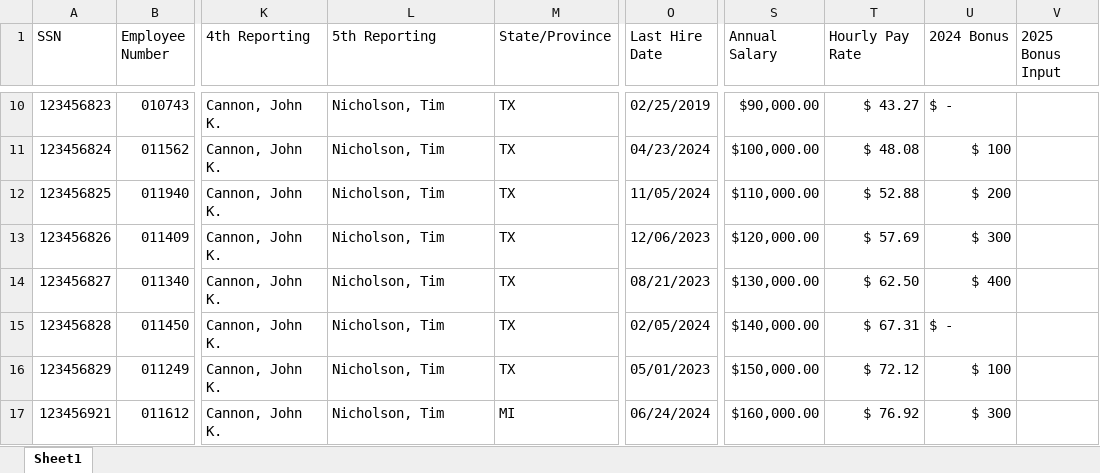
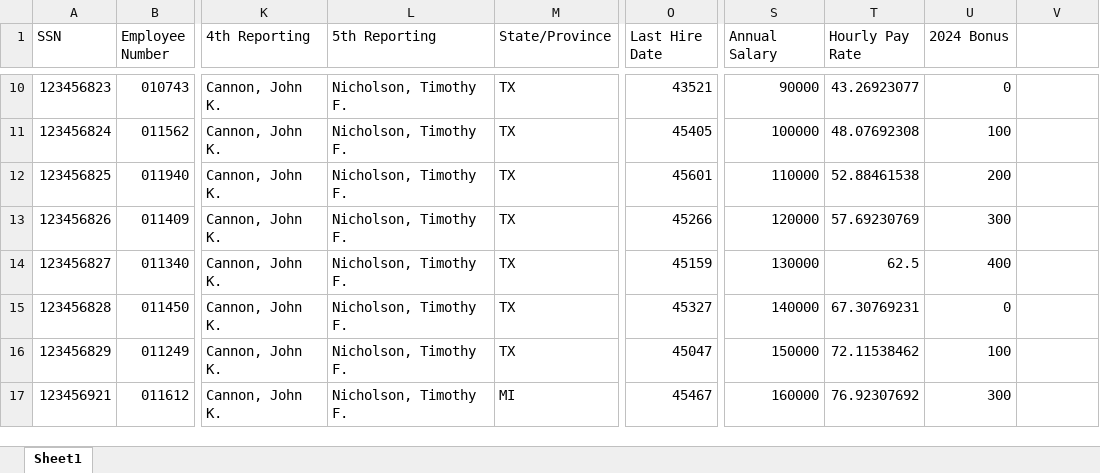
Before and after one commit to Webaxium-org/pvs_Bonus_Portal, an Excel workbook: Data mock up-Tim.xlsx, sheet Sheet1, drawn as a sheet; only a part is shown, gaps mark what is left out; values as stored, in another font and other column widths than the file's, no cell formats; conditional formats not drawn; the diff covers the shown part only; the diff names each change by its address in the sheet, - before the commit and + after, or states it on an @@ line.

```diff
--- a/Data mock up-Tim.xlsx (sheet Sheet1)
+++ b/Data mock up-Tim.xlsx (sheet Sheet1)
-V1: 2025 Bonus Input
+V1: (empty)
-L10:L17 (5th Reporting): Nicholson, Tim
+L10:L17 (5th Reporting): Nicholson, Timothy F.
-O10 (Last Hire Date): 02/25/2019
+O10 (Last Hire Date): 43521
-S10 (Annual Salary): $90,000.00
+S10 (Annual Salary): 90000
-T10 (Hourly Pay Rate): $ 43.27
+T10 (Hourly Pay Rate): 43.26923077
-U10 (2024 Bonus): $ -
+U10 (2024 Bonus): 0
-O11 (Last Hire Date): 04/23/2024
+O11 (Last Hire Date): 45405
-S11 (Annual Salary): $100,000.00
+S11 (Annual Salary): 100000
-T11 (Hourly Pay Rate): $ 48.08
+T11 (Hourly Pay Rate): 48.07692308
-U11 (2024 Bonus): $ 100
+U11 (2024 Bonus): 100
-O12 (Last Hire Date): 11/05/2024
+O12 (Last Hire Date): 45601
-S12 (Annual Salary): $110,000.00
+S12 (Annual Salary): 110000
-T12 (Hourly Pay Rate): $ 52.88
+T12 (Hourly Pay Rate): 52.88461538
-U12 (2024 Bonus): $ 200
+U12 (2024 Bonus): 200
-O13 (Last Hire Date): 12/06/2023
+O13 (Last Hire Date): 45266
-S13 (Annual Salary): $120,000.00
+S13 (Annual Salary): 120000
-T13 (Hourly Pay Rate): $ 57.69
+T13 (Hourly Pay Rate): 57.69230769
-U13 (2024 Bonus): $ 300
+U13 (2024 Bonus): 300
-O14 (Last Hire Date): 08/21/2023
+O14 (Last Hire Date): 45159
-S14 (Annual Salary): $130,000.00
+S14 (Annual Salary): 130000
-T14 (Hourly Pay Rate): $ 62.50
+T14 (Hourly Pay Rate): 62.5
-U14 (2024 Bonus): $ 400
+U14 (2024 Bonus): 400
-O15 (Last Hire Date): 02/05/2024
+O15 (Last Hire Date): 45327
-S15 (Annual Salary): $140,000.00
+S15 (Annual Salary): 140000
-T15 (Hourly Pay Rate): $ 67.31
+T15 (Hourly Pay Rate): 67.30769231
-U15 (2024 Bonus): $ -
+U15 (2024 Bonus): 0
-O16 (Last Hire Date): 05/01/2023
+O16 (Last Hire Date): 45047
-S16 (Annual Salary): $150,000.00
+S16 (Annual Salary): 150000
-T16 (Hourly Pay Rate): $ 72.12
+T16 (Hourly Pay Rate): 72.11538462
-U16 (2024 Bonus): $ 100
+U16 (2024 Bonus): 100
-O17 (Last Hire Date): 06/24/2024
+O17 (Last Hire Date): 45467
-S17 (Annual Salary): $160,000.00
+S17 (Annual Salary): 160000
-T17 (Hourly Pay Rate): $ 76.92
+T17 (Hourly Pay Rate): 76.92307692
-U17 (2024 Bonus): $ 300
+U17 (2024 Bonus): 300
```
Also changed, not shown: 905 edited cells elsewhere in this sheet, cell formats, 2 other files.
